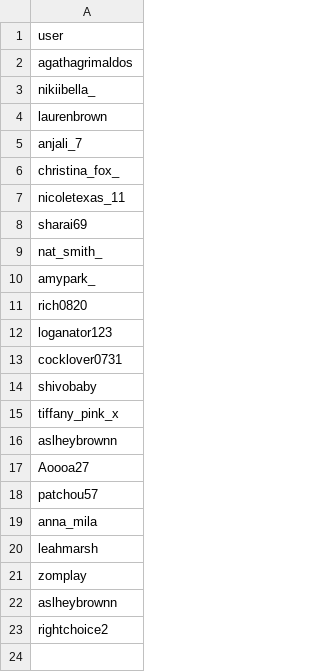
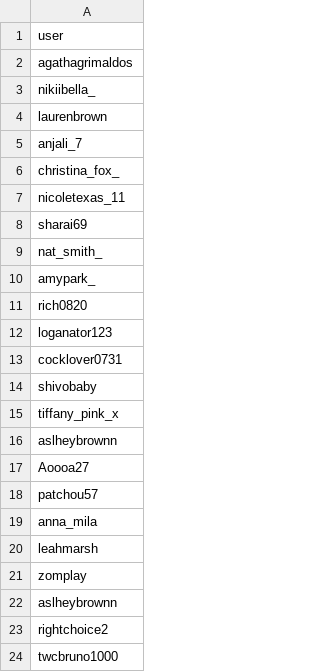
Before and after one commit to noud/images, a CSV file: database/data/users.csv, drawn as a sheet.

Commit message:
users

```diff
--- a/database/data/users.csv
+++ b/database/data/users.csv
@@ -23 +23,2 @@
 "rightchoice2"
+"twcbruno1000"
```
